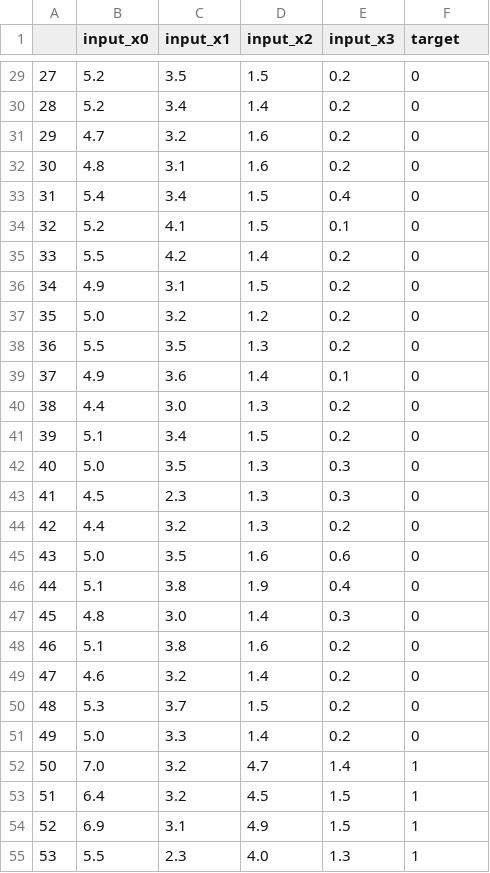
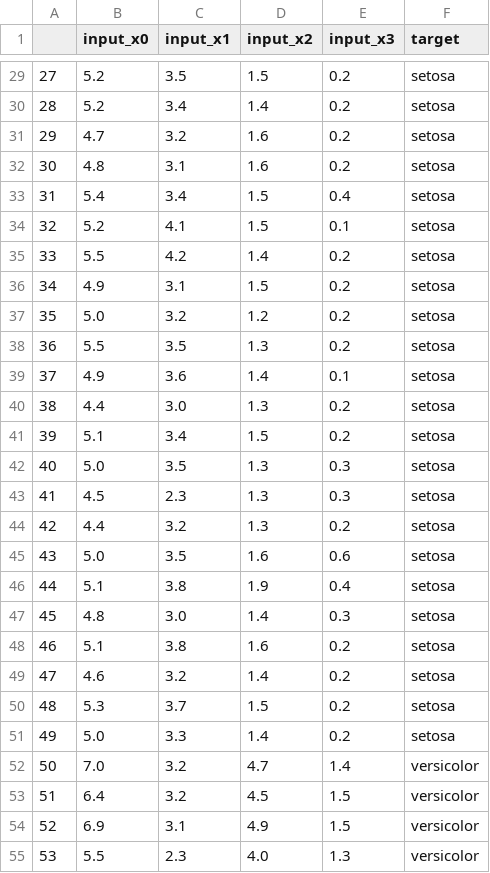
Before and after one commit to mellerikat-aicontents/Tabular-Classification-Regression, a CSV file: sample_data/default/train/iris.csv, drawn as a sheet; only a part is shown, gaps mark what is left out; the diff covers the shown part only.

Commit message:
Modify target label's name

```diff
--- a/sample_data/default/train/iris.csv
+++ b/sample_data/default/train/iris.csv
@@ -29,27 +29,27 @@
-27,5.2,3.5,1.5,0.2,0
-28,5.2,3.4,1.4,0.2,0
-29,4.7,3.2,1.6,0.2,0
-30,4.8,3.1,1.6,0.2,0
-31,5.4,3.4,1.5,0.4,0
-32,5.2,4.1,1.5,0.1,0
-33,5.5,4.2,1.4,0.2,0
-34,4.9,3.1,1.5,0.2,0
-35,5.0,3.2,1.2,0.2,0
-36,5.5,3.5,1.3,0.2,0
-37,4.9,3.6,1.4,0.1,0
-38,4.4,3.0,1.3,0.2,0
-39,5.1,3.4,1.5,0.2,0
-40,5.0,3.5,1.3,0.3,0
-41,4.5,2.3,1.3,0.3,0
-42,4.4,3.2,1.3,0.2,0
-43,5.0,3.5,1.6,0.6,0
-44,5.1,3.8,1.9,0.4,0
-45,4.8,3.0,1.4,0.3,0
-46,5.1,3.8,1.6,0.2,0
-47,4.6,3.2,1.4,0.2,0
-48,5.3,3.7,1.5,0.2,0
-49,5.0,3.3,1.4,0.2,0
-50,7.0,3.2,4.7,1.4,1
-51,6.4,3.2,4.5,1.5,1
-52,6.9,3.1,4.9,1.5,1
-53,5.5,2.3,4.0,1.3,1
+27,5.2,3.5,1.5,0.2,setosa
+28,5.2,3.4,1.4,0.2,setosa
+29,4.7,3.2,1.6,0.2,setosa
+30,4.8,3.1,1.6,0.2,setosa
+31,5.4,3.4,1.5,0.4,setosa
+32,5.2,4.1,1.5,0.1,setosa
+33,5.5,4.2,1.4,0.2,setosa
+34,4.9,3.1,1.5,0.2,setosa
+35,5.0,3.2,1.2,0.2,setosa
+36,5.5,3.5,1.3,0.2,setosa
+37,4.9,3.6,1.4,0.1,setosa
+38,4.4,3.0,1.3,0.2,setosa
+39,5.1,3.4,1.5,0.2,setosa
+40,5.0,3.5,1.3,0.3,setosa
+41,4.5,2.3,1.3,0.3,setosa
+42,4.4,3.2,1.3,0.2,setosa
+43,5.0,3.5,1.6,0.6,setosa
+44,5.1,3.8,1.9,0.4,setosa
+45,4.8,3.0,1.4,0.3,setosa
+46,5.1,3.8,1.6,0.2,setosa
+47,4.6,3.2,1.4,0.2,setosa
+48,5.3,3.7,1.5,0.2,setosa
+49,5.0,3.3,1.4,0.2,setosa
+50,7.0,3.2,4.7,1.4,versicolor
+51,6.4,3.2,4.5,1.5,versicolor
+52,6.9,3.1,4.9,1.5,versicolor
+53,5.5,2.3,4.0,1.3,versicolor
```
Also changed, not shown: 120 edited cells elsewhere in this file.
